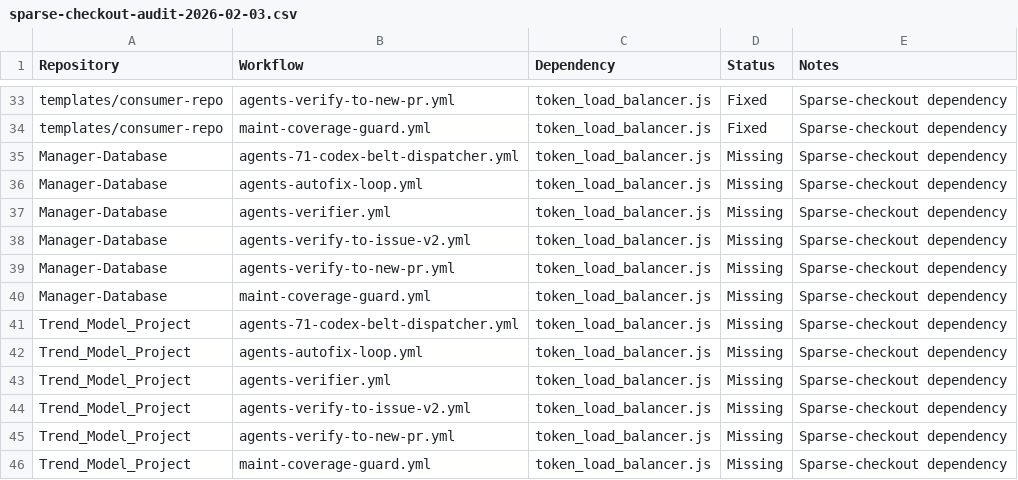
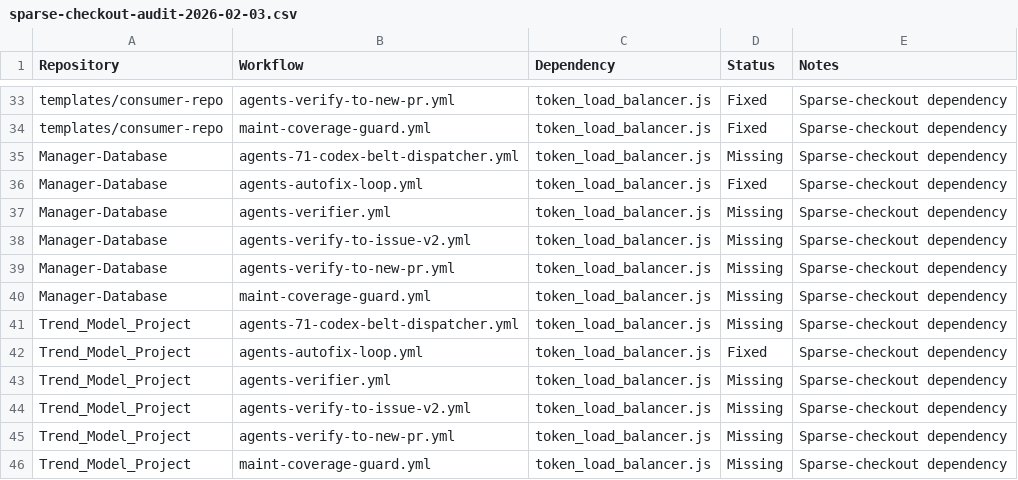
Before and after one commit to iamkayleb/Workflows, a CSV file: docs/fixes/sparse-checkout-audit-2026-02-03.csv, drawn as a sheet; only a part is shown, gaps mark what is left out.

Commit message:
docs: update consumer repo audit status

```diff
--- a/docs/fixes/sparse-checkout-audit-2026-02-03.csv
+++ b/docs/fixes/sparse-checkout-audit-2026-02-03.csv
@@ -35,3 +35,3 @@ templates/consumer-repo,maint-coverage-guard.yml,token_load_balancer.js,Fixed,Sp
 Manager-Database,agents-71-codex-belt-dispatcher.yml,token_load_balancer.js,Missing,Sparse-checkout dependency
-Manager-Database,agents-autofix-loop.yml,token_load_balancer.js,Missing,Sparse-checkout dependency
+Manager-Database,agents-autofix-loop.yml,token_load_balancer.js,Fixed,Sparse-checkout dependency
 Manager-Database,agents-verifier.yml,token_load_balancer.js,Missing,Sparse-checkout dependency
@@ -41,3 +41,3 @@ Manager-Database,maint-coverage-guard.yml,token_load_balancer.js,Missing,Sparse-
 Trend_Model_Project,agents-71-codex-belt-dispatcher.yml,token_load_balancer.js,Missing,Sparse-checkout dependency
-Trend_Model_Project,agents-autofix-loop.yml,token_load_balancer.js,Missing,Sparse-checkout dependency
+Trend_Model_Project,agents-autofix-loop.yml,token_load_balancer.js,Fixed,Sparse-checkout dependency
 Trend_Model_Project,agents-verifier.yml,token_load_balancer.js,Missing,Sparse-checkout dependency
```
